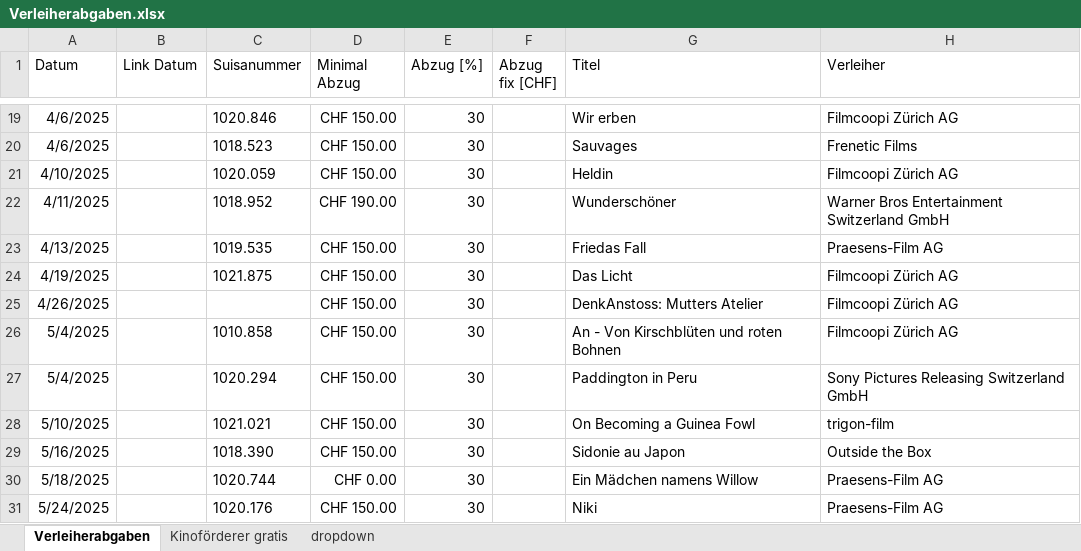
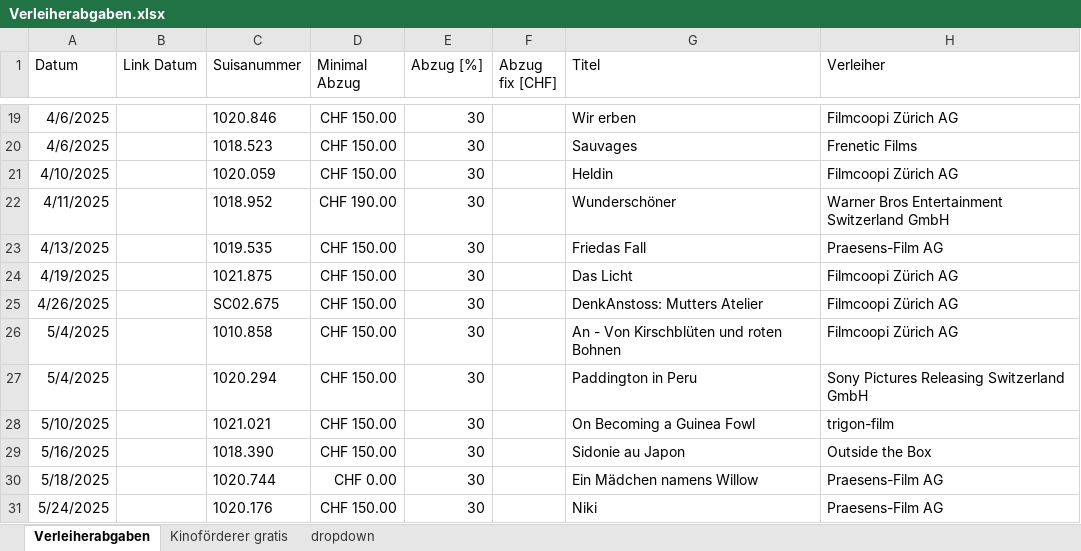
Before and after one commit to slvwagner/Kinoklub, an Excel workbook: Input/Verleiherabgaben.xlsx, sheet Verleiherabgaben, drawn as a sheet; only a part is shown, gaps mark what is left out; values as stored, in another font and other column widths than the file's, no borders; table styles not drawn; the diff names each change by its address in the sheet, - before the commit and + after, or states it on an @@ line.

```diff
--- a/Input/Verleiherabgaben.xlsx (sheet Verleiherabgaben)
+++ b/Input/Verleiherabgaben.xlsx (sheet Verleiherabgaben)
-C25 (Suisanummer): (empty)
+C25 (Suisanummer): SC02.675
```
Also changed, not shown: 4 other files.
